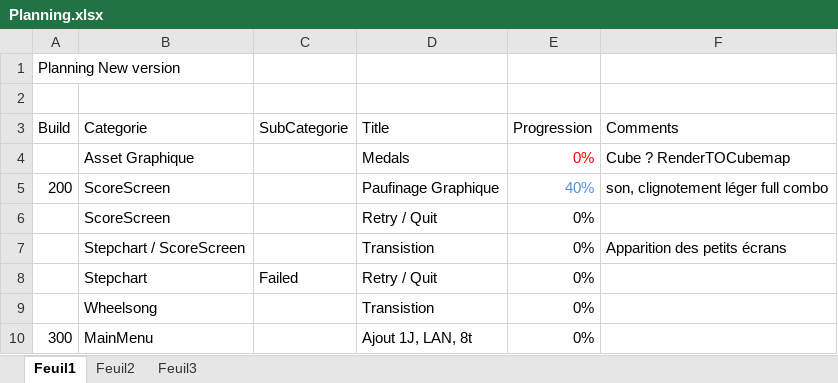
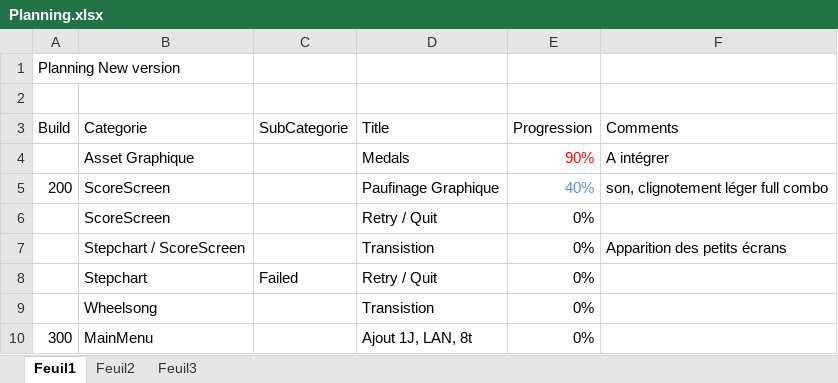
Before and after one commit to BenouKat/Unity-ITGHD, an Excel workbook: Planning.xlsx, sheet Feuil1, drawn as a sheet; only a part is shown; values as stored, in another font and other column widths than the file's, no borders; the diff names each change by its address in the sheet, - before the commit and + after, or states it on an @@ line.

Commit message:
[Build 101] [Update] [NOT COMPILED] Ajout du script pour faire tourner les medailles empecher les spheres de rotate avec le reste Bouton stylé ajouté Script pour permettre l'affichage des medailles ajouté (non testé)
Signed-off-by: Benoukat <ben.goze@gmail.com>

```diff
--- a/Planning.xlsx (sheet Feuil1)
+++ b/Planning.xlsx (sheet Feuil1)
-E4 (Progression): 0%
+E4 (Progression): 90%
-F4 (Comments): Cube ? RenderTOCubemap
+F4 (Comments): A intégrer
```
Also changed, not shown: 18 other files.
